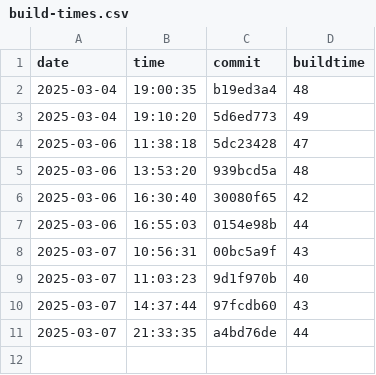
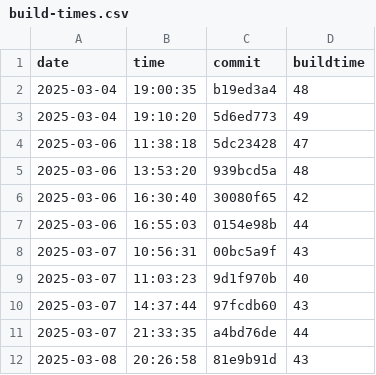
Before and after one commit to useocl/use, a CSV file: docs/build-times.csv, drawn as a sheet; the diff names each change by its address in the sheet, - before the commit and + after, or states it on an @@ line.

```diff
--- a/docs/build-times.csv
+++ b/docs/build-times.csv
+row 12: 2025-03-08 | 20:26:58 | 81e9b91d | 43
```
Also changed, not shown: docs/cycles-tests.csv.
